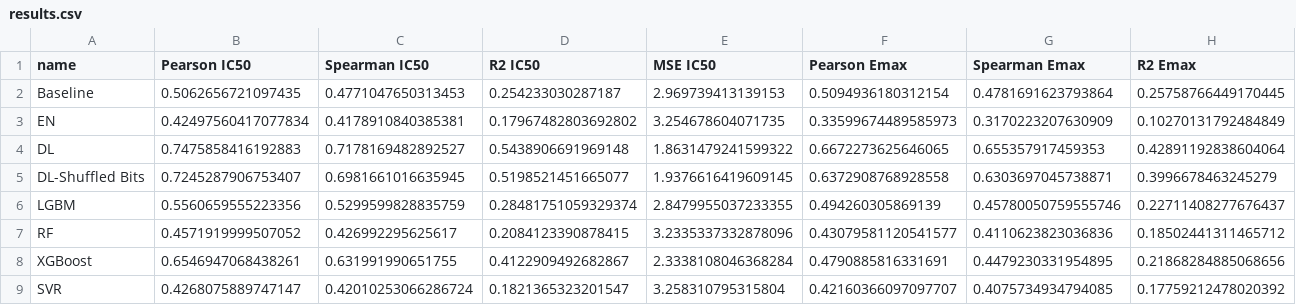
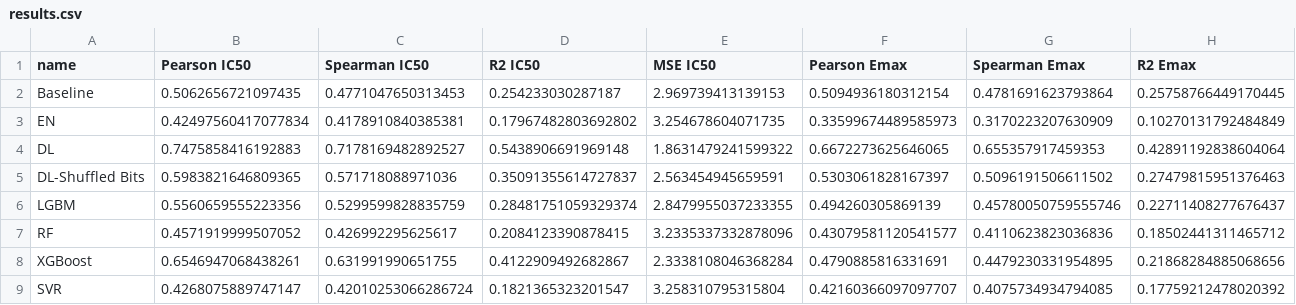
Before and after one commit to RaulPSarkar/Synergy, a CSV file: fullPackage/results/results.csv, drawn as a sheet; only a part is shown; the diff covers the shown part only; the diff names each change by its address in the sheet, - before the commit and + after, or states it on an @@ line.

```diff
--- a/fullPackage/results/results.csv
+++ b/fullPackage/results/results.csv
-B5 (Pearson IC50): 0.7245287906753407
+B5 (Pearson IC50): 0.5983821646809365
-C5 (Spearman IC50): 0.6981661016635945
+C5 (Spearman IC50): 0.571718088971036
-D5 (R2 IC50): 0.5198521451665077
+D5 (R2 IC50): 0.35091355614727837
-E5 (MSE IC50): 1.9376616419609145
+E5 (MSE IC50): 2.563454945659591
-F5 (Pearson Emax): 0.6372908768928558
+F5 (Pearson Emax): 0.5303061828167397
-G5 (Spearman Emax): 0.6303697045738871
+G5 (Spearman Emax): 0.5096191506611502
-H5 (R2 Emax): 0.3996678463245279
+H5 (R2 Emax): 0.27479815951376463
```
Also changed, not shown: 1 edited cell elsewhere in this file, 23 other files.
